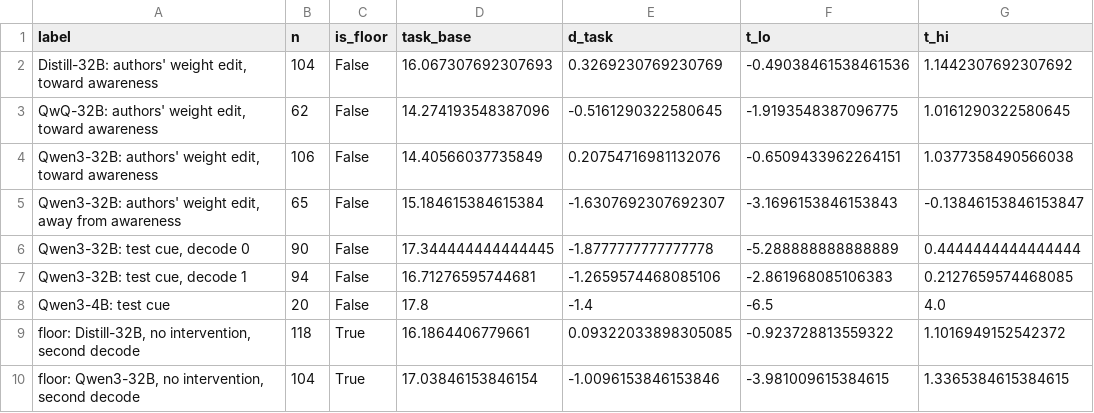
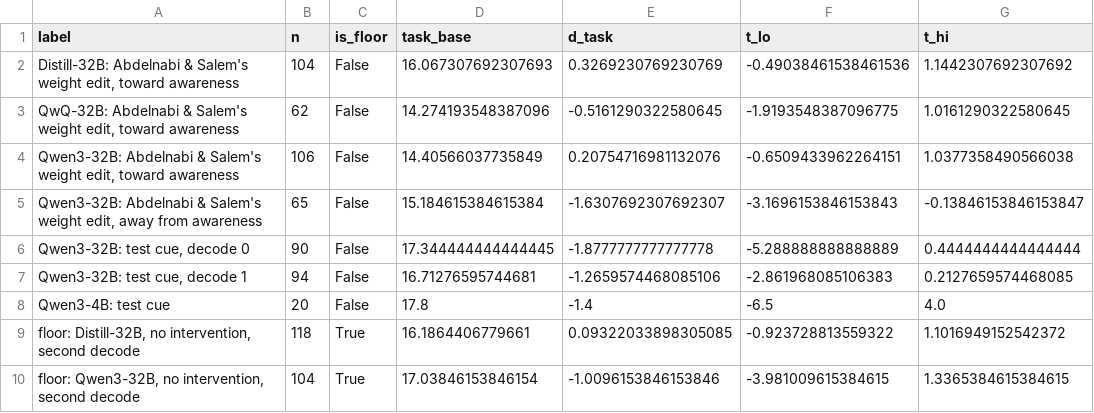
Before and after one commit to coryell/reasoning-types-vs-test-framing, a CSV file: results/report/F5_data.csv, drawn as a sheet; only a part is shown; the diff names each change by its address in the sheet, - before the commit and + after, or states it on an @@ line.

```diff
--- a/results/report/F5_data.csv
+++ b/results/report/F5_data.csv
-A2 (label): Distill-32B: authors' weight edit,…
+A2 (label): Distill-32B: Abdelnabi & Salem's weight edit,…
-A3 (label): QwQ-32B: authors' weight edit,…
+A3 (label): QwQ-32B: Abdelnabi & Salem's weight edit,…
-A4 (label): Qwen3-32B: authors' weight edit,…
+A4 (label): Qwen3-32B: Abdelnabi & Salem's weight edit,…
-A5 (label): Qwen3-32B: authors' weight edit,…
+A5 (label): Qwen3-32B: Abdelnabi & Salem's weight edit,…
```
Also changed, not shown: 3 other files.
